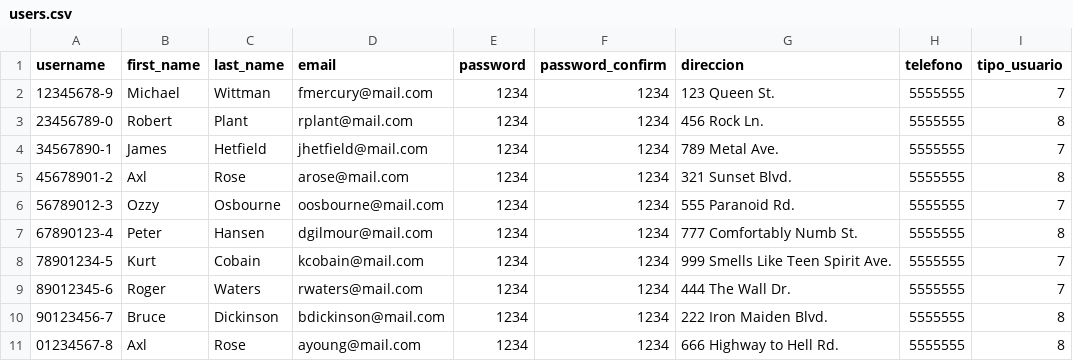
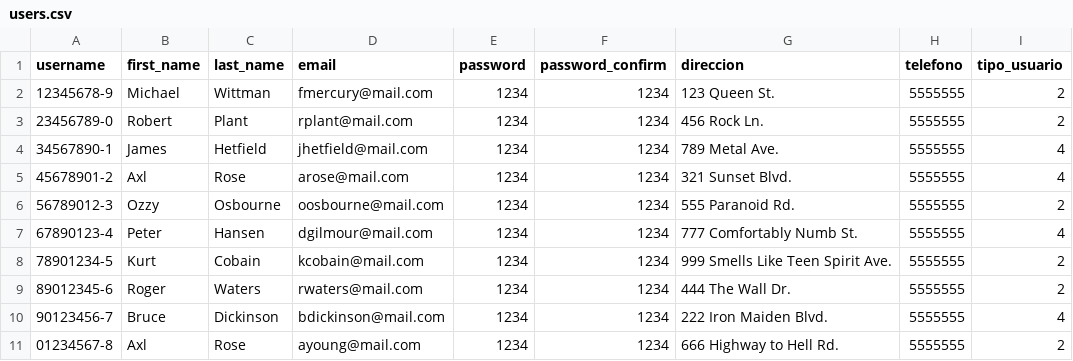
Before and after one commit to Cy5k0/rentings, a CSV file: proyecto_inmuebles/data/users.csv, drawn as a sheet.

Commit message:
fix load_inmuebles

```diff
--- a/proyecto_inmuebles/data/users.csv
+++ b/proyecto_inmuebles/data/users.csv
@@ -1,11 +1,11 @@
 username;first_name;last_name;email;password;password_confirm;direccion;telefono;tipo_usuario
-12345678-9;Michael;Wittman;fmercury@mail.com;1234;1234;123 Queen St.;5555555;7
-23456789-0;Robert;Plant;rplant@mail.com;1234;1234;456 Rock Ln.;5555555;8
-34567890-1;James;Hetfield;jhetfield@mail.com;1234;1234;789 Metal Ave.;5555555;7
-45678901-2;Axl;Rose;arose@mail.com;1234;1234;321 Sunset Blvd.;5555555;8
-56789012-3;Ozzy;Osbourne;oosbourne@mail.com;1234;1234;555 Paranoid Rd.;5555555;7
-67890123-4;Peter;Hansen;dgilmour@mail.com;1234;1234;777 Comfortably Numb St.;5555555;8
-78901234-5;Kurt;Cobain;kcobain@mail.com;1234;1234;999 Smells Like Teen Spirit Ave.;5555555;7
-89012345-6;Roger;Waters;rwaters@mail.com;1234;1234;444 The Wall Dr.;5555555;7
-90123456-7;Bruce;Dickinson;bdickinson@mail.com;1234;1234;222 Iron Maiden Blvd.;5555555;8
-01234567-8;Axl;Rose;ayoung@mail.com;1234;1234;666 Highway to Hell Rd.;5555555;8
+12345678-9;Michael;Wittman;fmercury@mail.com;1234;1234;123 Queen St.;5555555;2
+23456789-0;Robert;Plant;rplant@mail.com;1234;1234;456 Rock Ln.;5555555;2
+34567890-1;James;Hetfield;jhetfield@mail.com;1234;1234;789 Metal Ave.;5555555;4
+45678901-2;Axl;Rose;arose@mail.com;1234;1234;321 Sunset Blvd.;5555555;4
+56789012-3;Ozzy;Osbourne;oosbourne@mail.com;1234;1234;555 Paranoid Rd.;5555555;2
+67890123-4;Peter;Hansen;dgilmour@mail.com;1234;1234;777 Comfortably Numb St.;5555555;4
+78901234-5;Kurt;Cobain;kcobain@mail.com;1234;1234;999 Smells Like Teen Spirit Ave.;5555555;2
+89012345-6;Roger;Waters;rwaters@mail.com;1234;1234;444 The Wall Dr.;5555555;2
+90123456-7;Bruce;Dickinson;bdickinson@mail.com;1234;1234;222 Iron Maiden Blvd.;5555555;4
+01234567-8;Axl;Rose;ayoung@mail.com;1234;1234;666 Highway to Hell Rd.;5555555;2
```
Also changed, not shown: 1 other file.
